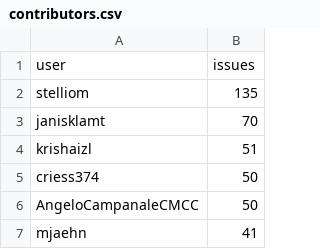
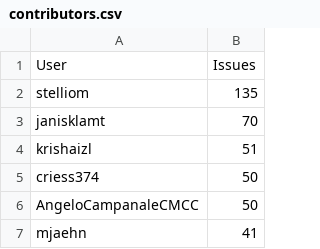
Before and after one commit to C2SM/zonda-statistics, a CSV file: csv/contributors.csv, drawn as a sheet; only a part is shown.

```diff
--- a/csv/contributors.csv
+++ b/csv/contributors.csv
@@ -1,2 +1,2 @@
-user,issues
+User,Issues
 stelliom,135
```
Also changed, not shown: csv/label_combinations.csv, csv/labels.csv, 13 other files.
